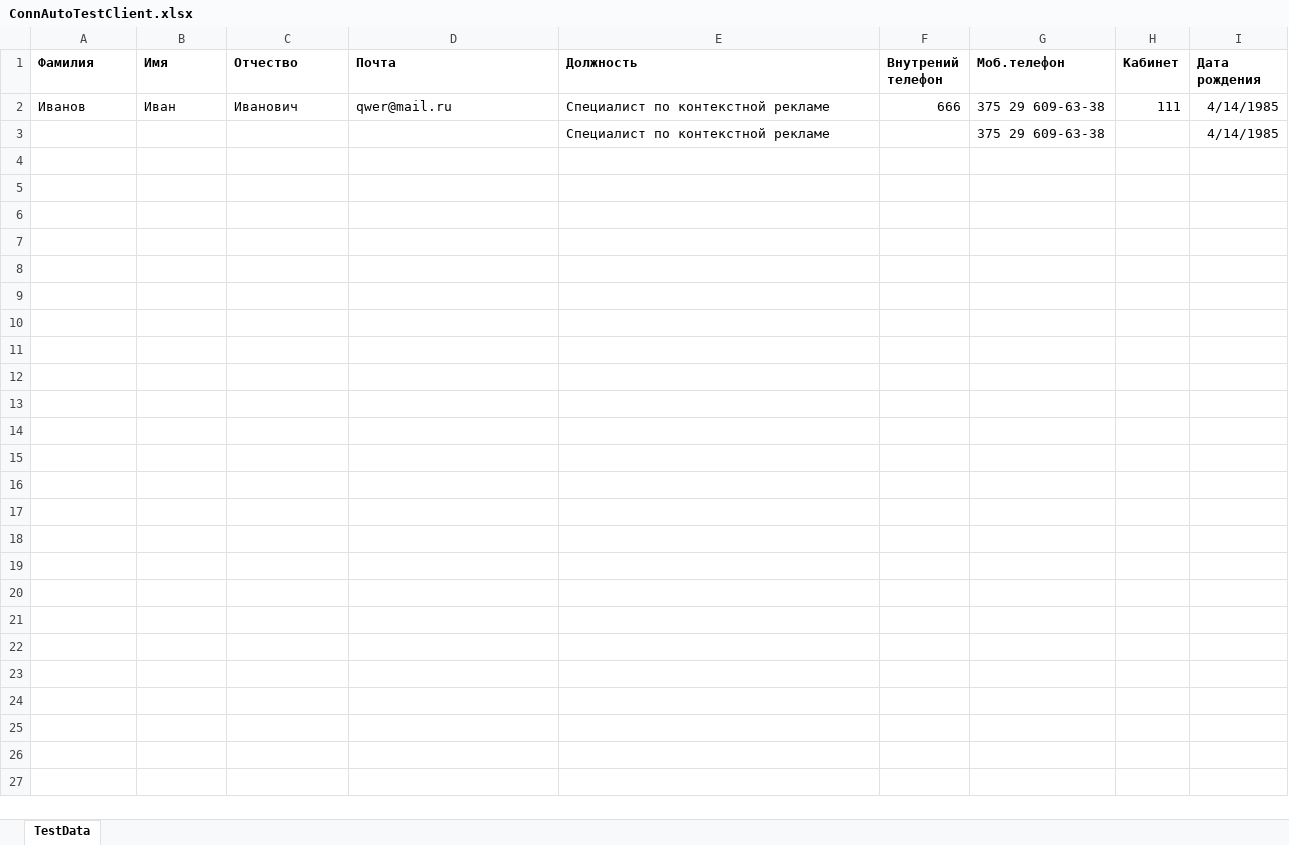
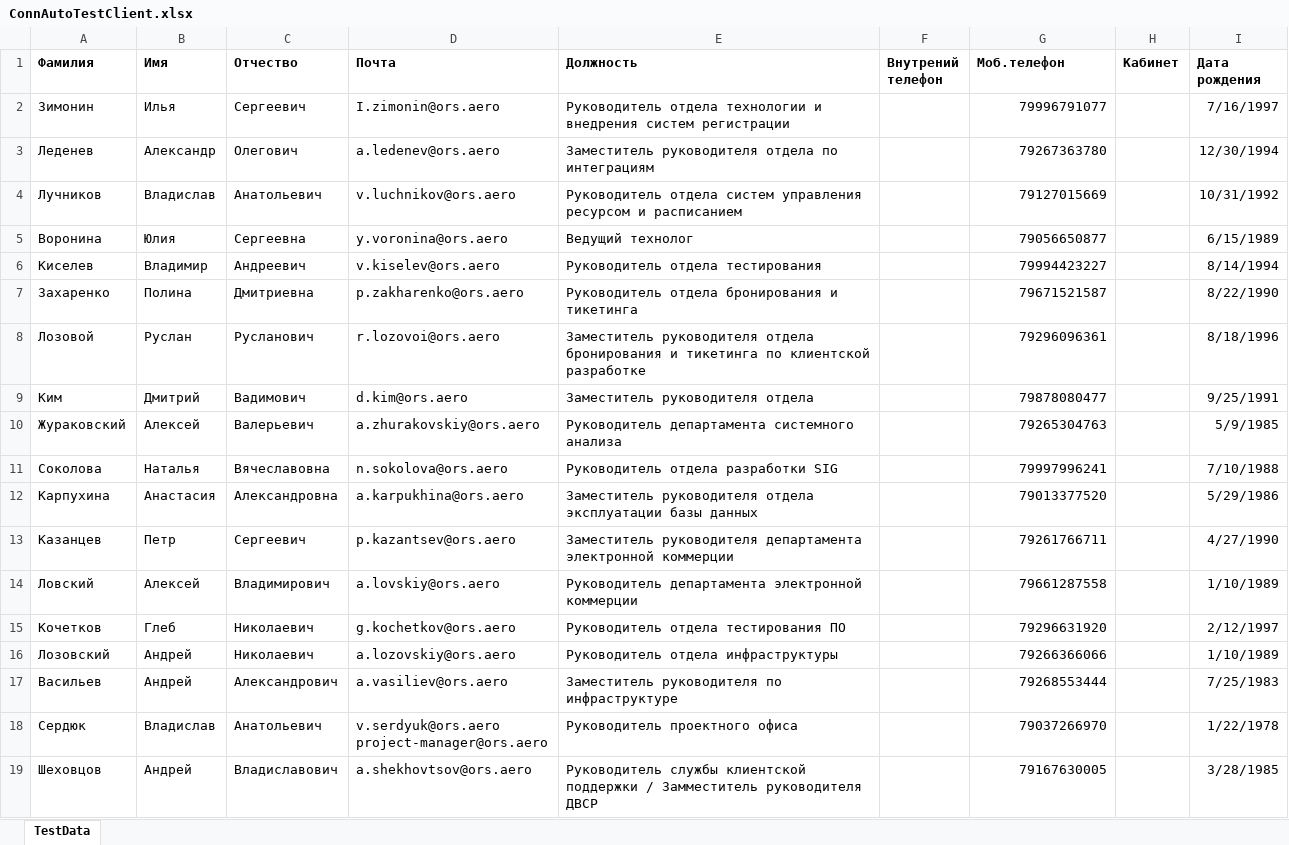
Before and after one commit to Shekhov67/pyTest, an Excel workbook: Data files/ConnAutoTestClient.xlsx, sheet TestData, drawn as a sheet; values as stored, in another font and other column widths than the file's, no borders; removed rows and columns are numbered as before the commit, all else as after; ↵ is a line break in a cell; the diff names each change by its address in the sheet, - before the commit and + after, or states it on an @@ line.

Commit message:
refact user create

```diff
--- a/Data files/ConnAutoTestClient.xlsx (sheet TestData)
+++ b/Data files/ConnAutoTestClient.xlsx (sheet TestData)
-row 2: Иванов | Иван | Иванович | qwer@mail.ru | Специалист по контекстной рекламе | 666 | 375 29 609-63-38 | 111 | 4/14/1985
-row 3:  |  |  |  | Специалист по контекстной рекламе |  | 375 29 609-63-38 |  | 4/14/1985
+row 2: Зимонин | Илья | Сергеевич | I.zimonin@ors.aero | Руководитель отдела технологии и внедрения систем регистрации |  | 79996791077 |  | 7/16/1997
+row 3: Леденев | Александр | Олегович | a.ledenev@ors.aero | Заместитель руководителя отдела по интеграциям |  | 79267363780 |  | 12/30/1994
+row 4: Лучников | Владислав | Анатольевич | v.luchnikov@ors.aero | Руководитель отдела систем управления ресурсом и расписанием |  | 79127015669 |  | 10/31/1992
+row 5: Воронина | Юлия | Сергеевна | y.voronina@ors.aero | Ведущий технолог |  | 79056650877 |  | 6/15/1989
+row 6: Киселев | Владимир | Андреевич | v.kiselev@ors.aero | Руководитель отдела тестирования |  | 79994423227 |  | 8/14/1994
+row 7: Захаренко | Полина | Дмитриевна | p.zakharenko@ors.aero | Руководитель отдела бронирования и тикетинга |  | 79671521587 |  | 8/22/1990
+row 8: Лозовой | Руслан | Русланович | r.lozovoi@ors.aero | Заместитель руководителя отдела бронирования и тикетинга по клиентской разработке |  | 79296096361 |  | 8/18/1996
+row 9: Ким | Дмитрий | Вадимович | d.kim@ors.aero | Заместитель руководителя отдела |  | 79878080477 |  | 9/25/1991
+row 10: Жураковский | Алексей | Валерьевич | a.zhurakovskiy@ors.aero | Руководитель департамента системного анализа |  | 79265304763 |  | 5/9/1985
+row 11: Соколова | Наталья | Вячеславовна | n.sokolova@ors.aero | Руководитель отдела разработки SIG |  | 79997996241 |  | 7/10/1988
+row 12: Карпухина | Анастасия | Александровна | a.karpukhina@ors.aero | Заместитель руководителя отдела эксплуатации базы данных |  | 79013377520 |  | 5/29/1986
+row 13: Казанцев | Петр | Сергеевич | p.kazantsev@ors.aero | Заместитель руководителя департамента электронной коммерции |  | 79261766711 |  | 4/27/1990
+row 14: Ловский | Алексей | Владимирович | a.lovskiy@ors.aero | Руководитель департамента электронной коммерции |  | 79661287558 |  | 1/10/1989
+row 15: Кочетков | Глеб | Николаевич | g.kochetkov@ors.aero | Руководитель отдела тестирования ПО |  | 79296631920 |  | 2/12/1997
+row 16: Лозовский | Андрей | Николаевич | a.lozovskiy@ors.aero | Руководитель отдела инфраструктуры |  | 79266366066 |  | 1/10/1989
+row 17: Васильев | Андрей | Александрович | a.vasiliev@ors.aero | Заместитель руководителя по инфраструктуре |  | 79268553444 |  | 7/25/1983
+row 18: Сердюк | Владислав | Анатольевич | v.serdyuk@ors.aero ↵ project-manager@ors.aero | Руководитель проектного офиса |  | 79037266970 |  | 1/22/1978
+row 19: Шеховцов | Андрей | Владиславович | a.shekhovtsov@ors.aero | Руководитель службы клиентской поддержки / Замместитель руководителя ДВСР |  | 79167630005 |  | 3/28/1985
```
